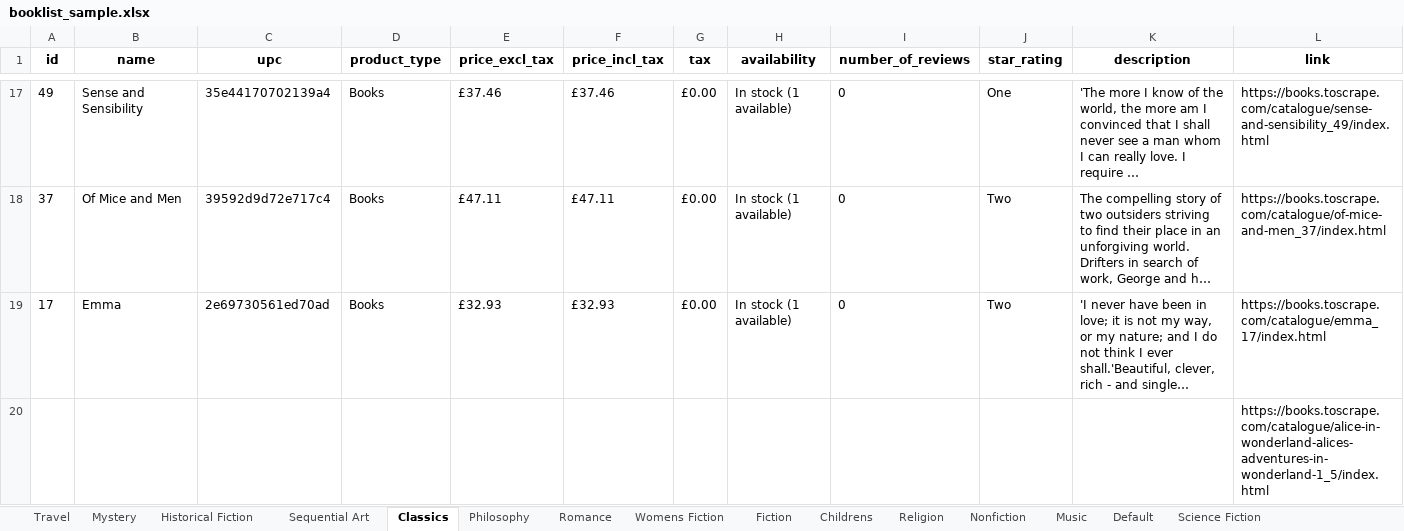
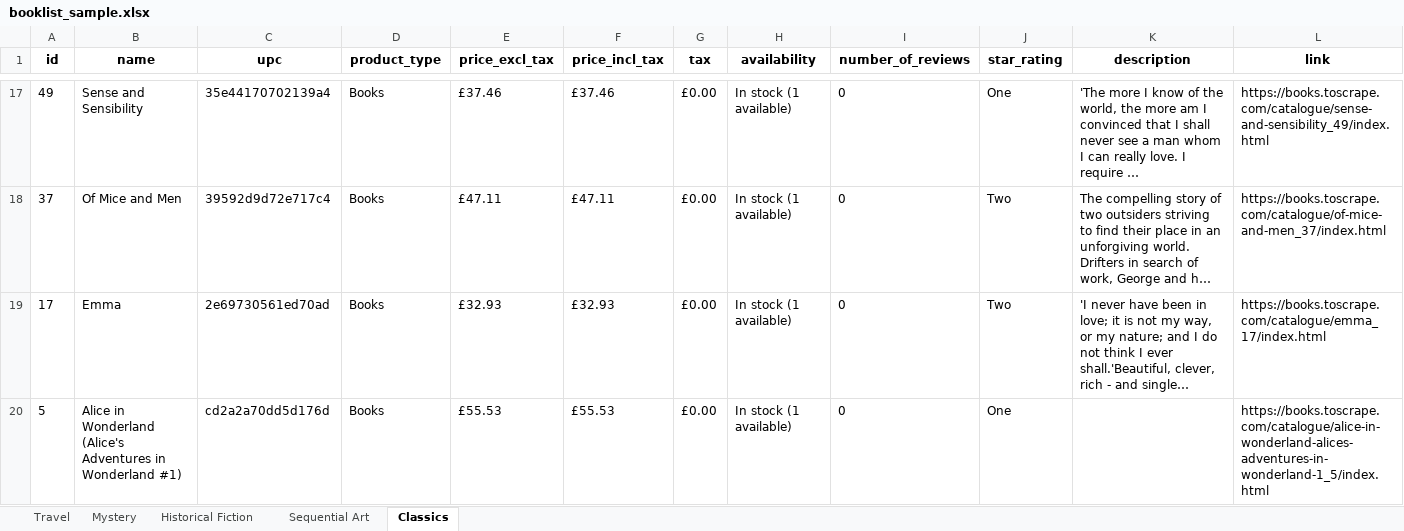
Before and after one commit to yakibuta888/scraping_sample, an Excel workbook: booklist_sample.xlsx, sheet Classics, drawn as a sheet; only a part is shown, gaps mark what is left out; long unchanged cells end in …; values as stored, in another font and other column widths than the file's, no borders; removed rows and columns are numbered as before the commit, all else as after; the diff names each change by its address in the sheet, - before the commit and + after, or states it on an @@ line.

```diff
--- a/booklist_sample.xlsx (sheet Classics)
+++ b/booklist_sample.xlsx (sheet Classics)
-sheet tab: Philosophy
-sheet tab: Romance
-sheet tab: Womens Fiction
-sheet tab: Fiction
-sheet tab: Childrens
-sheet tab: Religion
-sheet tab: Nonfiction
-sheet tab: Music
-sheet tab: Default
-sheet tab: Science Fiction
-row 20:  |  |  |  |  |  |  |  |  |  |  | https://books.toscrape.com/catalogue/alice-in-wonderland-alices-adventures-in-wonderland-1_5/index.html
+row 20: 5 | Alice in Wonderland (Alice's Adventures in Wonderland #1) | cd2a2a70dd5d176d | Books | £55.53 | £55.53 | £0.00 | In stock (1 available) | 0 | One |  | https://books.toscrape.com/catalogue/alice-in-wonderland-alices-adventures-in-wonderland-1_5/index.html
```
Also changed, not shown: sheet Sequential Art, sheet Mystery, sheet Historical Fiction, other sheet tabs, 1 other file.
